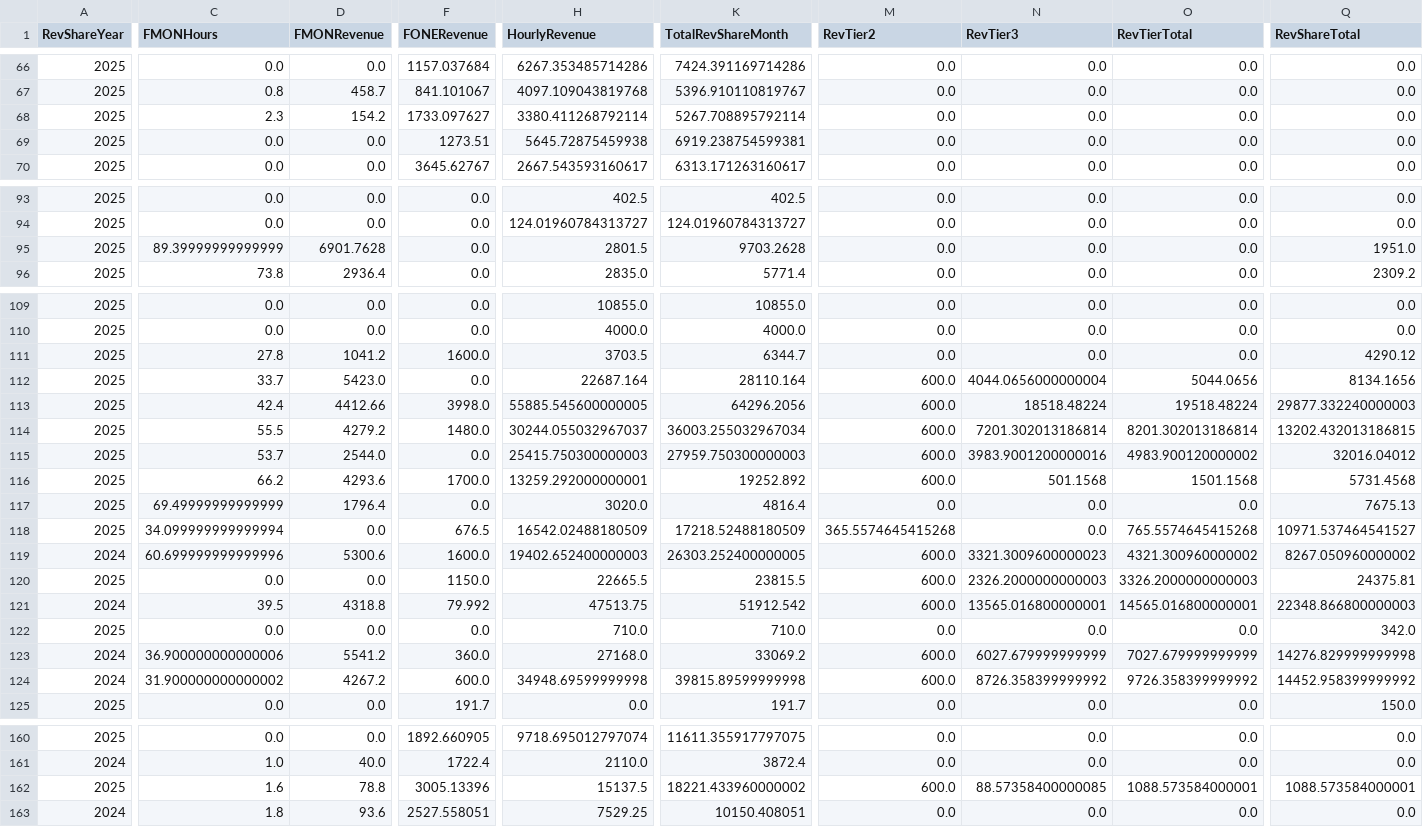
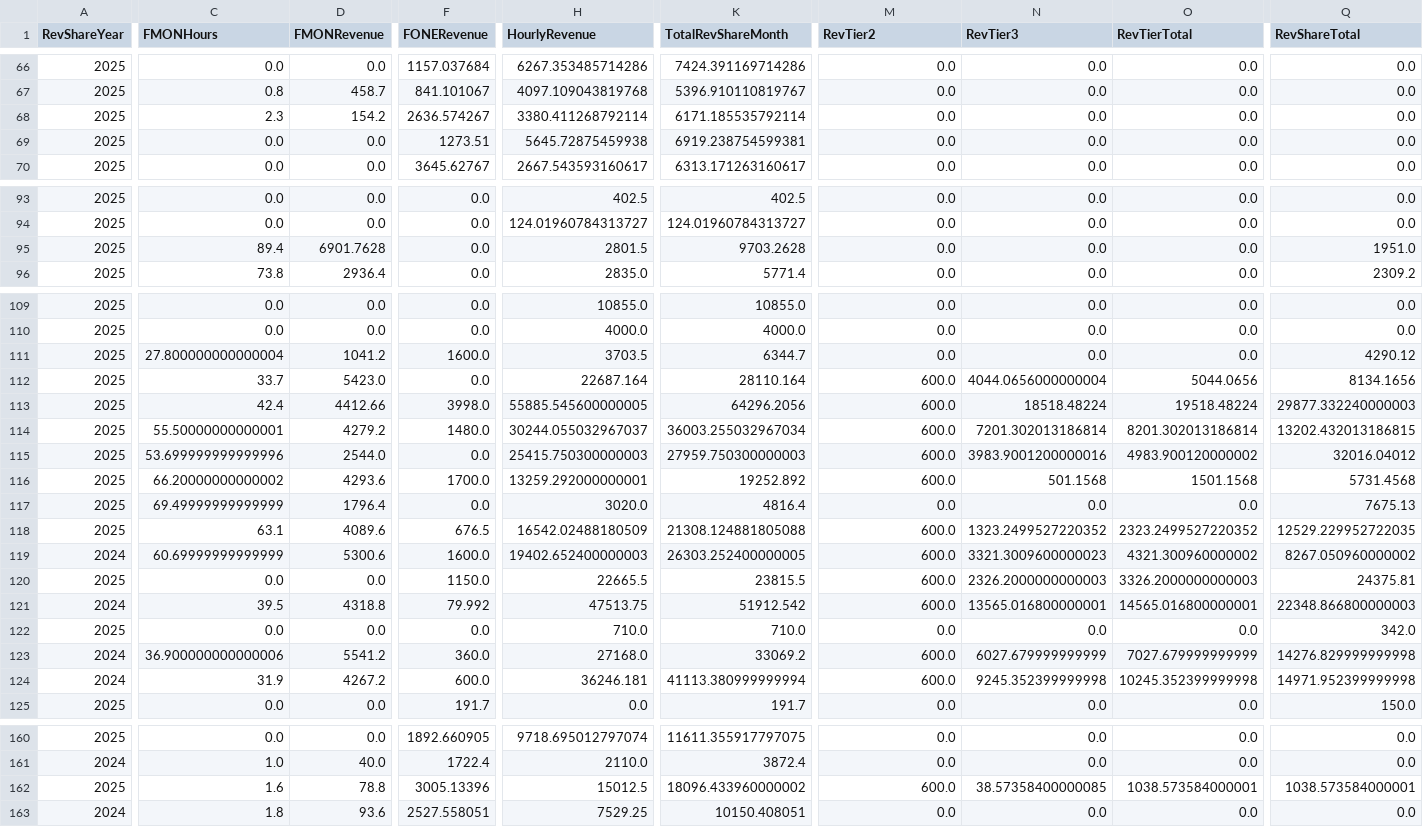
Before and after one commit to dhernandez-coding/gdp-dashboard, a CSV file: data/RevShareNewLogic.csv, drawn as a sheet; only a part is shown, gaps mark what is left out; the diff covers the shown part only; the diff names each change by its address in the sheet, - before the commit and + after, or states it on an @@ line.

```diff
--- a/data/RevShareNewLogic.csv
+++ b/data/RevShareNewLogic.csv
-F68 (FONERevenue): 1733.097627
+F68 (FONERevenue): 2636.574267
-K68 (TotalRevShareMonth): 5267.708895792114
+K68 (TotalRevShareMonth): 6171.185535792114
-C95 (FMONHours): 89.39999999999999
+C95 (FMONHours): 89.4
-C111 (FMONHours): 27.8
+C111 (FMONHours): 27.800000000000004
-C114 (FMONHours): 55.5
+C114 (FMONHours): 55.50000000000001
-C115 (FMONHours): 53.7
+C115 (FMONHours): 53.699999999999996
-C116 (FMONHours): 66.2
+C116 (FMONHours): 66.20000000000002
-C118 (FMONHours): 34.099999999999994
+C118 (FMONHours): 63.1
-D118 (FMONRevenue): 0.0
+D118 (FMONRevenue): 4089.6
-K118 (TotalRevShareMonth): 17218.52488180509
+K118 (TotalRevShareMonth): 21308.124881805088
-M118 (RevTier2): 365.5574645415268
+M118 (RevTier2): 600.0
-N118 (RevTier3): 0.0
+N118 (RevTier3): 1323.2499527220352
-O118 (RevTierTotal): 765.5574645415268
+O118 (RevTierTotal): 2323.2499527220352
-Q118 (RevShareTotal): 10971.537464541527
+Q118 (RevShareTotal): 12529.229952722035
-C119 (FMONHours): 60.699999999999996
+C119 (FMONHours): 60.69999999999999
-C124 (FMONHours): 31.900000000000002
+C124 (FMONHours): 31.9
-H124 (HourlyRevenue): 34948.69599999998
+H124 (HourlyRevenue): 36246.181
-K124 (TotalRevShareMonth): 39815.89599999998
+K124 (TotalRevShareMonth): 41113.380999999994
-N124 (RevTier3): 8726.358399999992
+N124 (RevTier3): 9245.352399999998
-O124 (RevTierTotal): 9726.358399999992
+O124 (RevTierTotal): 10245.352399999998
-Q124 (RevShareTotal): 14452.958399999992
+Q124 (RevShareTotal): 14971.952399999998
-H162 (HourlyRevenue): 15137.5
+H162 (HourlyRevenue): 15012.5
-K162 (TotalRevShareMonth): 18221.433960000002
+K162 (TotalRevShareMonth): 18096.433960000002
-N162 (RevTier3): 88.57358400000085
+N162 (RevTier3): 38.57358400000085
-O162 (RevTierTotal): 1088.573584000001
+O162 (RevTierTotal): 1038.573584000001
-Q162 (RevShareTotal): 1088.573584000001
+Q162 (RevShareTotal): 1038.573584000001
```
Also changed, not shown: 44 edited cells elsewhere in this file, data/vwTimeEntriesType1.csv, 3 other files.
